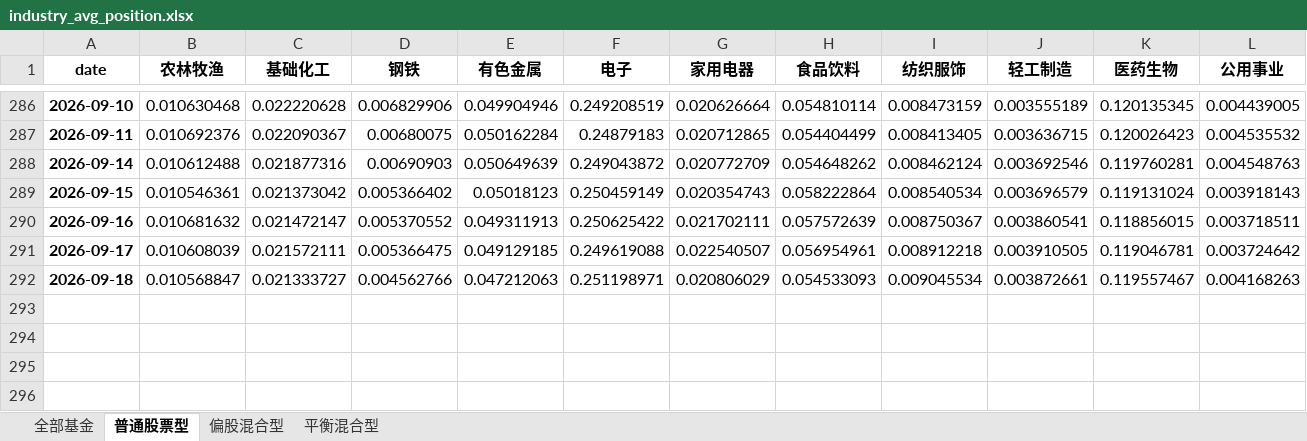
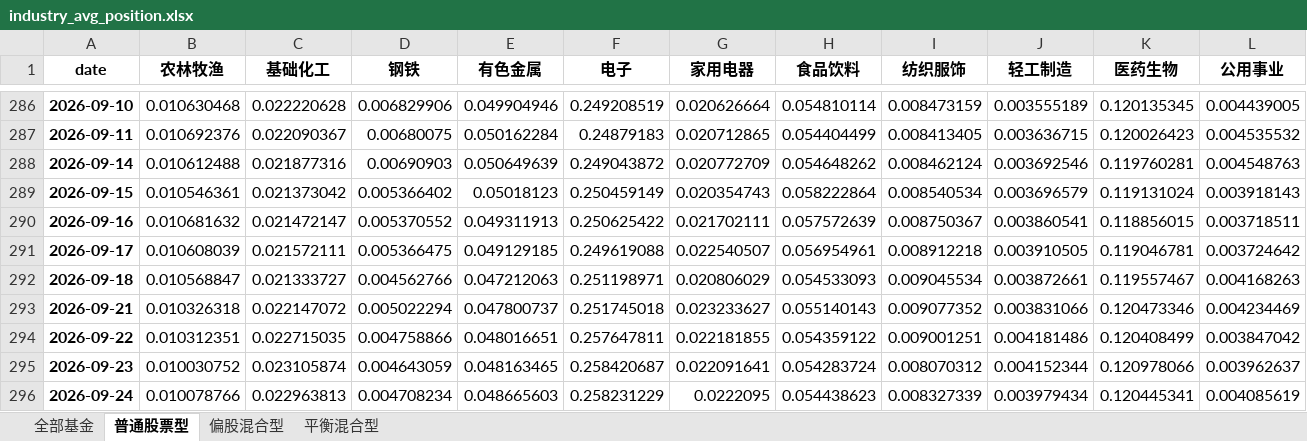
Before and after one commit to Ron-Wang/InvestmentQuant, an Excel workbook: analysis-fund-sector/industry_avg_position.xlsx, sheet 普通股票型, drawn as a sheet; only a part is shown, gaps mark what is left out; values as stored, in another font and other column widths than the file's, no borders; rows hold the shown columns only; the diff names each change by its address in the sheet, - before the commit and + after, or states it on an @@ line.

```diff
--- a/analysis-fund-sector/industry_avg_position.xlsx (sheet 普通股票型)
+++ b/analysis-fund-sector/industry_avg_position.xlsx (sheet 普通股票型)
+row 293: 2026-09-21 | 0.010326318 | 0.022147072 | 0.005022294 | 0.047800737 | 0.251745018 | 0.023233627 | 0.055140143 | 0.009077352 | 0.003831066 | 0.120473346 | 0.004234469
+row 294: 2026-09-22 | 0.010312351 | 0.022715035 | 0.004758866 | 0.048016651 | 0.257647811 | 0.022181855 | 0.054359122 | 0.009001251 | 0.004181486 | 0.120408499 | 0.003847042
+row 295: 2026-09-23 | 0.010030752 | 0.023105874 | 0.004643059 | 0.048163465 | 0.258420687 | 0.022091641 | 0.054283724 | 0.008070312 | 0.004152344 | 0.120978066 | 0.003962637
+row 296: 2026-09-24 | 0.010078766 | 0.022963813 | 0.004708234 | 0.048665603 | 0.258231229 | 0.0222095 | 0.054438623 | 0.008327339 | 0.003979434 | 0.120445341 | 0.004085619
```
Also changed, not shown: sheet 偏股混合型, sheet 平衡混合型, sheet 全部基金.
